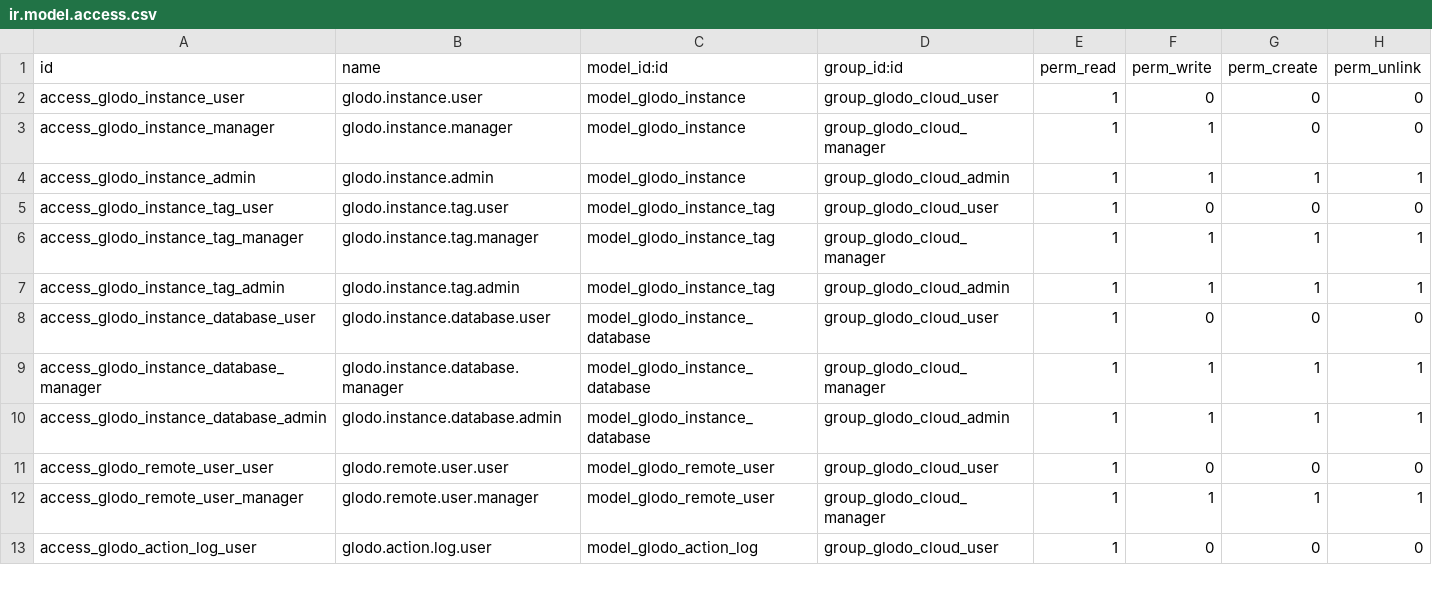
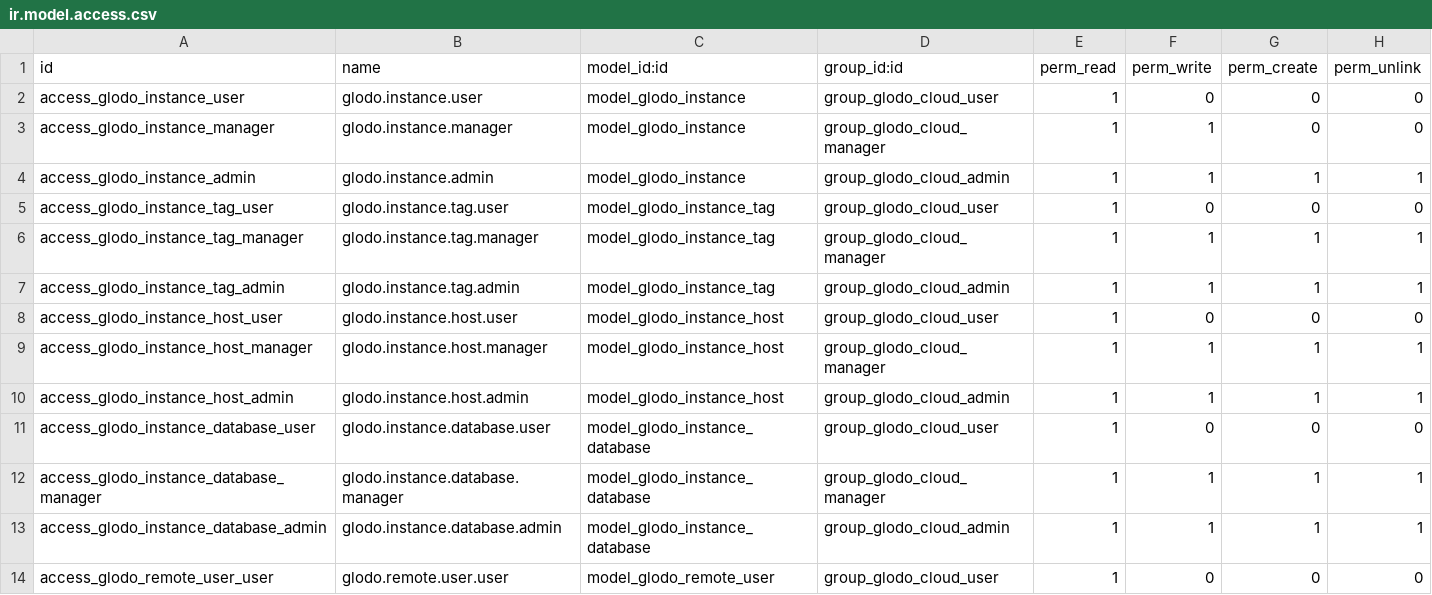
Before and after one commit to GlodoUK/odoo-addons, a CSV file: glodo_server/security/ir.model.access.csv, drawn as a sheet; only a part is shown; the shorter side is filled out with more unchanged rows.

```diff
--- a/glodo_server/security/ir.model.access.csv
+++ b/glodo_server/security/ir.model.access.csv
@@ -7,2 +7,5 @@ access_glodo_instance_tag_manager,glodo.instance.tag.manager,model_glodo_instanc
 access_glodo_instance_tag_admin,glodo.instance.tag.admin,model_glodo_instance_tag,group_glodo_cloud_admin,1,1,1,1
+access_glodo_instance_host_user,glodo.instance.host.user,model_glodo_instance_host,group_glodo_cloud_user,1,0,0,0
+access_glodo_instance_host_manager,glodo.instance.host.manager,model_glodo_instance_host,group_glodo_cloud_manager,1,1,1,1
+access_glodo_instance_host_admin,glodo.instance.host.admin,model_glodo_instance_host,group_glodo_cloud_admin,1,1,1,1
 access_glodo_instance_database_user,glodo.instance.database.user,model_glodo_instance_database,group_glodo_cloud_user,1,0,0,0
```
Also changed, not shown: 7 other files.
